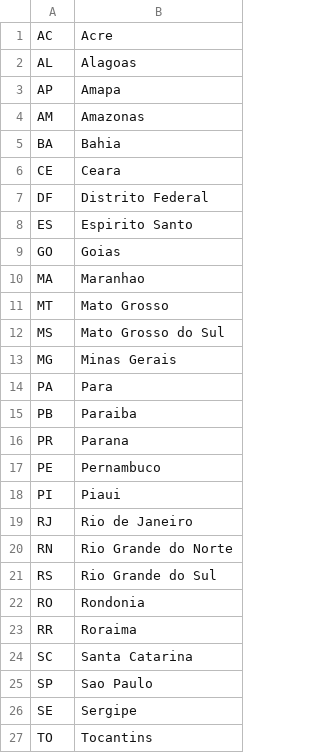
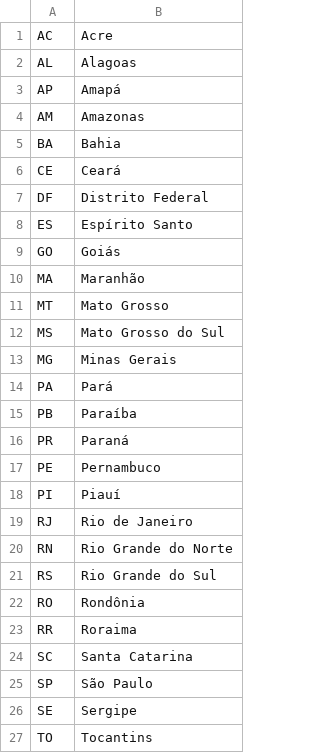
Before and after one commit to FelipeStillner/TrabalhoBD1, a CSV file: finalCsv/state.csv, drawn as a sheet.

```diff
--- a/finalCsv/state.csv
+++ b/finalCsv/state.csv
@@ -2,10 +2,10 @@ AC,Acre
 AL,Alagoas
-AP,Amapa
+AP,Amapá
 AM,Amazonas
 BA,Bahia
-CE,Ceara
+CE,Ceará
 DF,Distrito Federal
-ES,Espirito Santo
-GO,Goias
-MA,Maranhao
+ES,Espírito Santo
+GO,Goiás
+MA,Maranhão
 MT,Mato Grosso
@@ -13,7 +13,7 @@ MS,Mato Grosso do Sul
 MG,Minas Gerais
-PA,Para
-PB,Paraiba
-PR,Parana
+PA,Pará
+PB,Paraíba
+PR,Paraná
 PE,Pernambuco
-PI,Piaui
+PI,Piauí
 RJ,Rio de Janeiro
@@ -21,6 +21,6 @@ RN,Rio Grande do Norte
 RS,Rio Grande do Sul
-RO,Rondonia
+RO,Rondônia
 RR,Roraima
 SC,Santa Catarina
-SP,Sao Paulo
+SP,São Paulo
 SE,Sergipe
```
Also changed, not shown: 10 other files.
